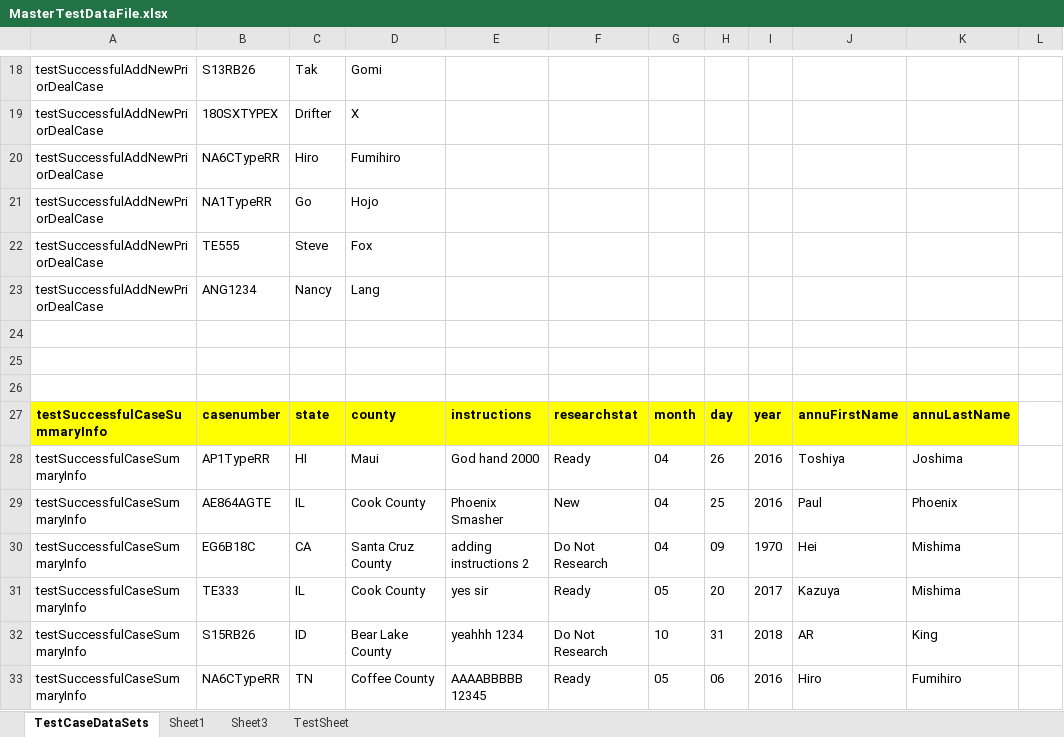
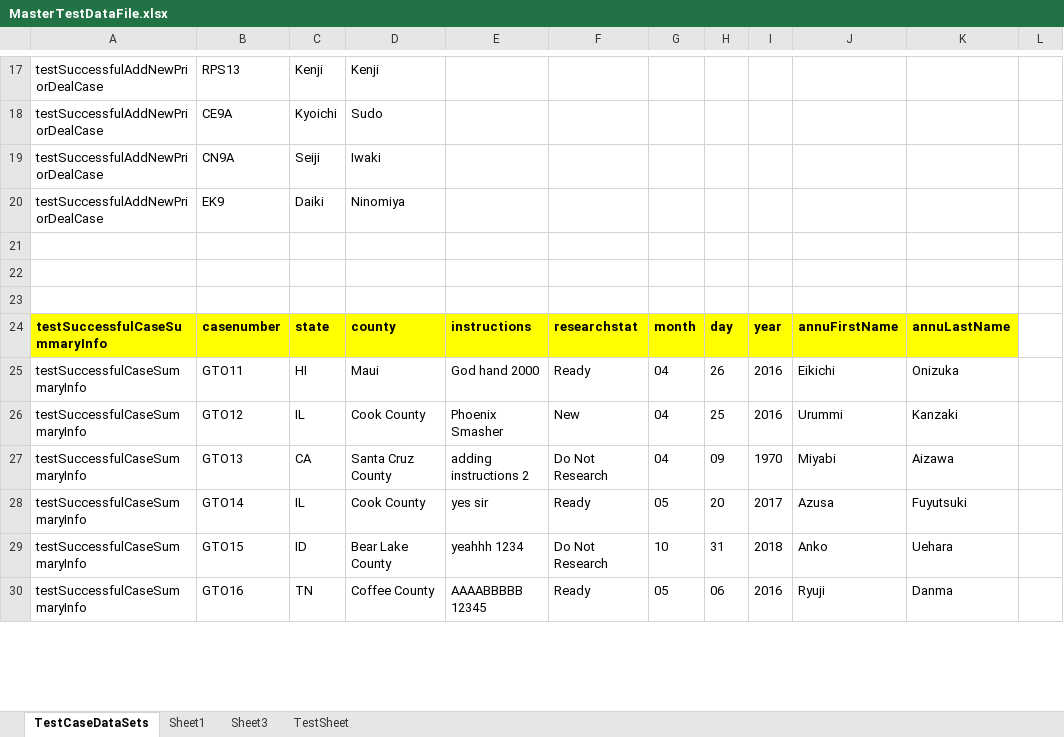
Before and after one commit to retephsot/LCProject, an Excel workbook: MasterTestDataFile.xlsx, sheet TestCaseDataSets, drawn as a sheet; only a part is shown, gaps mark what is left out; values as stored, in another font and other column widths than the file's, no borders; removed rows and columns are numbered as before the commit, all else as after; the diff covers the shown part only; the diff names each change by its address in the sheet, - before the commit and + after, or states it on an @@ line.

Commit message:
Periodic_Purchase_Payment_And_Test

```diff
--- a/MasterTestDataFile.xlsx (sheet TestCaseDataSets)
+++ b/MasterTestDataFile.xlsx (sheet TestCaseDataSets)
-B17: S13RB26
+B17: RPS13
-C17: Tak
+C17: Kenji
-D17: Gomi
+D17: Kenji
-row 19: testSuccessfulAddNewPriorDealCase | 180SXTYPEX | Drifter | X
-B18: NA6CTypeRR
+B18: CE9A
-C18: Hiro
+C18: Kyoichi
-D18: Fumihiro
+D18: Sudo
-row 21: testSuccessfulAddNewPriorDealCase | NA1TypeRR | Go | Hojo
-row 22: testSuccessfulAddNewPriorDealCase | TE555 | Steve | Fox
-row 23: testSuccessfulAddNewPriorDealCase | ANG1234 | Nancy | Lang
+row 19: testSuccessfulAddNewPriorDealCase | CN9A | Seiji | Iwaki
+row 20: testSuccessfulAddNewPriorDealCase | EK9 | Daiki | Ninomiya
-B25: AP1TypeRR
+B25: GTO11
-J25: Toshiya
+J25: Eikichi
-K25: Joshima
+K25: Onizuka
-B26: AE864AGTE
+B26: GTO12
-J26: Paul
+J26: Urummi
-K26: Phoenix
+K26: Kanzaki
-B27: EG6B18C
+B27: GTO13
-J27: Hei
+J27: Miyabi
-K27: Mishima
+K27: Aizawa
-B28: TE333
+B28: GTO14
-J28: Kazuya
+J28: Azusa
-K28: Mishima
+K28: Fuyutsuki
-B29: S15RB26
+B29: GTO15
-J29: AR
+J29: Anko
-K29: King
+K29: Uehara
-B30: NA6CTypeRR
+B30: GTO16
-J30: Hiro
+J30: Ryuji
-K30: Fumihiro
+K30: Danma
```
Also changed, not shown: 15 added rows, 18 removed rows and 109 edited cells elsewhere in this sheet, 52 other files.
